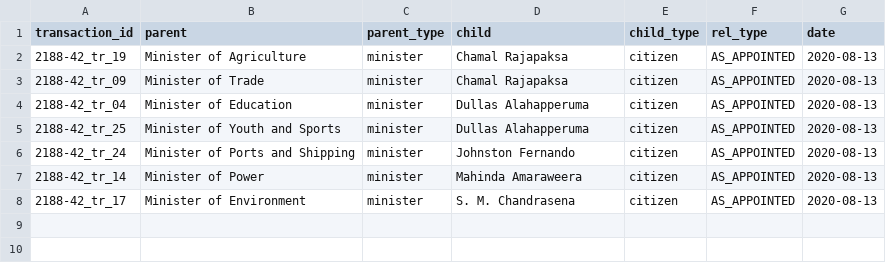
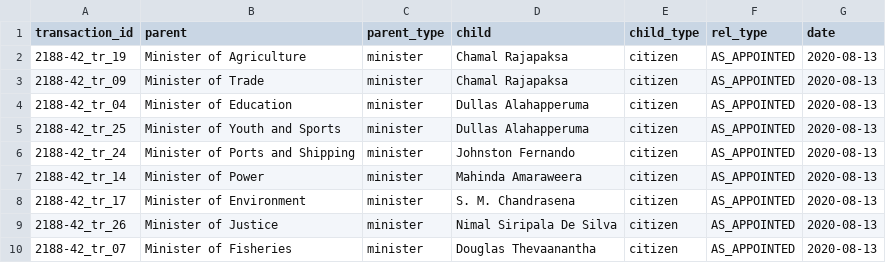
Before and after one commit to LDFLK/opengov_nexoan, a CSV file: data/people/Gotabaya Rajapaksa/2020-08-13/2188-42-2/2188-42_TERMINATE.csv, drawn as a sheet.

Commit message:
Fixed data where multiple people are assigned to a ministry

```diff
--- a/data/people/Gotabaya Rajapaksa/2020-08-13/2188-42-2/2188-42_TERMINATE.csv
+++ b/data/people/Gotabaya Rajapaksa/2020-08-13/2188-42-2/2188-42_TERMINATE.csv
@@ -8 +8,3 @@ transaction_id,parent,parent_type,child,child_type,rel_type,date
 2188-42_tr_17,Minister of Environment,minister,S. M. Chandrasena,citizen,AS_APPOINTED,2020-08-13
+2188-42_tr_26,Minister of Justice,minister,Nimal Siripala De Silva,citizen,AS_APPOINTED,2020-08-13
+2188-42_tr_07,Minister of Fisheries,minister,Douglas Thevaanantha,citizen,AS_APPOINTED,2020-08-13
```
Also changed, not shown: data/people/Gotabaya Rajapaksa/2020-12-04/2204-28_ADD.csv, 3 other files.
